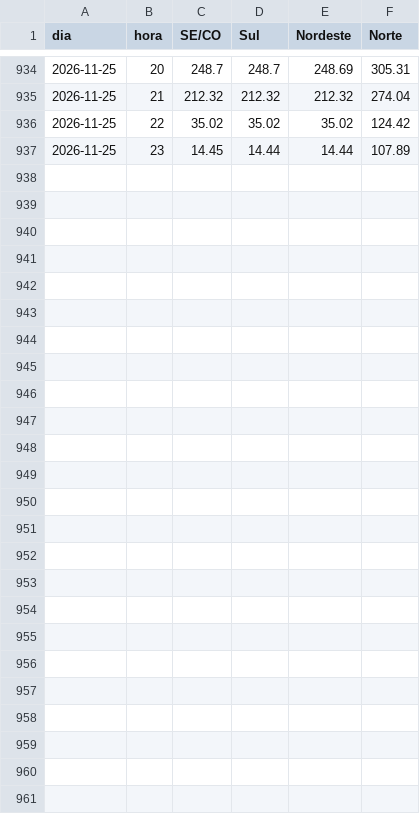
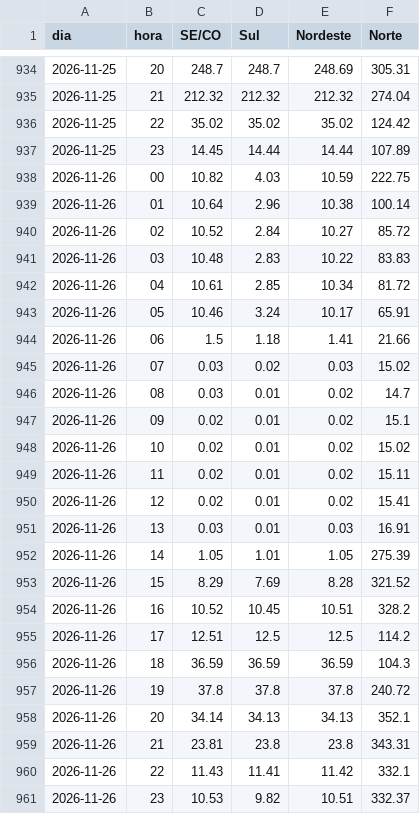
Before and after one commit to squadra22/squadra-clima, a CSV file: data/cmo_publicacao/horario.csv, drawn as a sheet; only a part is shown, gaps mark what is left out; the diff names each change by its address in the sheet, - before the commit and + after, or states it on an @@ line.

```diff
--- a/data/cmo_publicacao/horario.csv
+++ b/data/cmo_publicacao/horario.csv
+row 938: 2026-11-26 | 00 | 10.82 | 4.03 | 10.59 | 222.75
+row 939: 2026-11-26 | 01 | 10.64 | 2.96 | 10.38 | 100.14
+row 940: 2026-11-26 | 02 | 10.52 | 2.84 | 10.27 | 85.72
+row 941: 2026-11-26 | 03 | 10.48 | 2.83 | 10.22 | 83.83
+row 942: 2026-11-26 | 04 | 10.61 | 2.85 | 10.34 | 81.72
+row 943: 2026-11-26 | 05 | 10.46 | 3.24 | 10.17 | 65.91
+row 944: 2026-11-26 | 06 | 1.5 | 1.18 | 1.41 | 21.66
+row 945: 2026-11-26 | 07 | 0.03 | 0.02 | 0.03 | 15.02
+row 946: 2026-11-26 | 08 | 0.03 | 0.01 | 0.02 | 14.7
+row 947: 2026-11-26 | 09 | 0.02 | 0.01 | 0.02 | 15.1
+row 948: 2026-11-26 | 10 | 0.02 | 0.01 | 0.02 | 15.02
+row 949: 2026-11-26 | 11 | 0.02 | 0.01 | 0.02 | 15.11
+row 950: 2026-11-26 | 12 | 0.02 | 0.01 | 0.02 | 15.41
+row 951: 2026-11-26 | 13 | 0.03 | 0.01 | 0.03 | 16.91
+row 952: 2026-11-26 | 14 | 1.05 | 1.01 | 1.05 | 275.39
+row 953: 2026-11-26 | 15 | 8.29 | 7.69 | 8.28 | 321.52
+row 954: 2026-11-26 | 16 | 10.52 | 10.45 | 10.51 | 328.2
+row 955: 2026-11-26 | 17 | 12.51 | 12.5 | 12.5 | 114.2
+row 956: 2026-11-26 | 18 | 36.59 | 36.59 | 36.59 | 104.3
+row 957: 2026-11-26 | 19 | 37.8 | 37.8 | 37.8 | 240.72
+row 958: 2026-11-26 | 20 | 34.14 | 34.13 | 34.13 | 352.1
+row 959: 2026-11-26 | 21 | 23.81 | 23.8 | 23.8 | 343.31
+row 960: 2026-11-26 | 22 | 11.43 | 11.41 | 11.42 | 332.1
+row 961: 2026-11-26 | 23 | 10.53 | 9.82 | 10.51 | 332.37
```
Also changed, not shown: data/cmo_publicacao/historico.csv, data/cmo_publicacao/log.csv, 3 other files.
